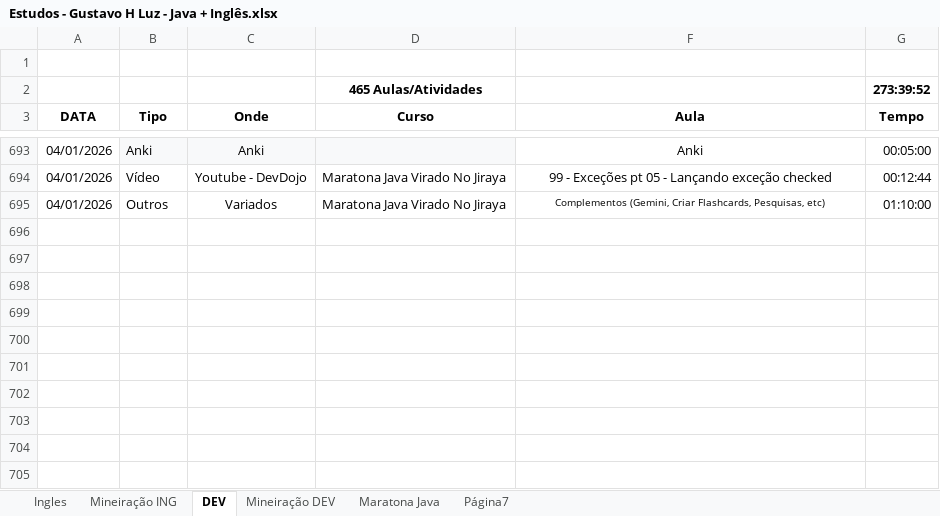
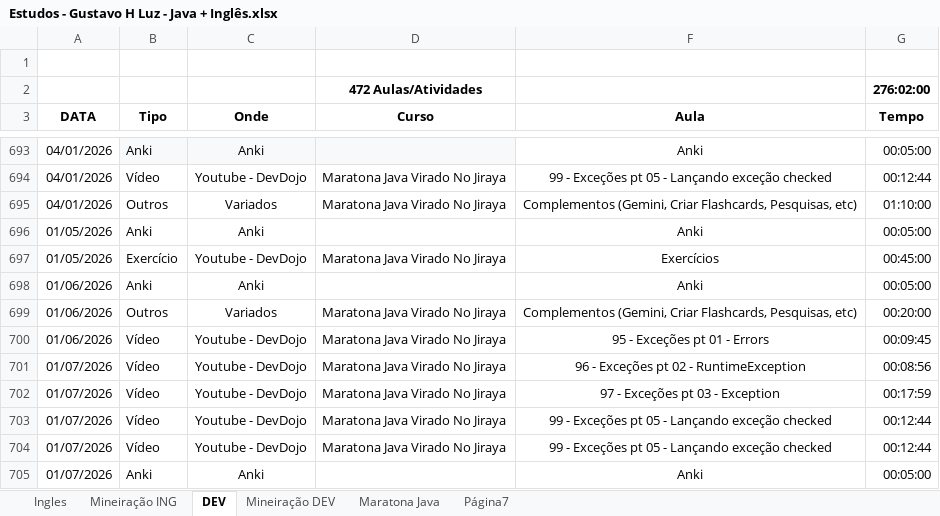
Before and after one commit to gustavohenriquedaluz/JornadaDEV, an Excel workbook: Estudos - Gustavo H Luz - Java + Inglês.xlsx, sheet DEV, drawn as a sheet; only a part is shown, gaps mark what is left out; values as stored, in another font and other column widths than the file's, no borders; table styles not drawn; removed rows and columns are numbered as before the commit, all else as after; the diff names each change by its address in the sheet, - before the commit and + after, or states it on an @@ line.

Commit message:
07/01/2026 - Exceptions está difícil, mas boragit add .!

```diff
--- a/Estudos - Gustavo H Luz - Java + Inglês.xlsx (sheet DEV)
+++ b/Estudos - Gustavo H Luz - Java + Inglês.xlsx (sheet DEV)
-row 2:  |  |  | 465 Aulas/Atividades |  | 273:39:52
+row 2:  |  |  | 472 Aulas/Atividades |  | 276:02:00
@@ F695 text size: larger @@
+row 696: 01/05/2026 | Anki | Anki |  | Anki | 00:05:00
+row 697: 01/05/2026 | Exercício | Youtube - DevDojo | Maratona Java Virado No Jiraya | Exercícios | 00:45:00
+row 698: 01/06/2026 | Anki | Anki |  | Anki | 00:05:00
+row 699: 01/06/2026 | Outros | Variados | Maratona Java Virado No Jiraya | Complementos (Gemini, Criar Flashcards, Pesquisas, etc) | 00:20:00
+row 700: 01/06/2026 | Vídeo | Youtube - DevDojo | Maratona Java Virado No Jiraya | 95 - Exceções pt 01 - Errors | 00:09:45
+row 701: 01/07/2026 | Vídeo | Youtube - DevDojo | Maratona Java Virado No Jiraya | 96 - Exceções pt 02 - RuntimeException | 00:08:56
+row 702: 01/07/2026 | Vídeo | Youtube - DevDojo | Maratona Java Virado No Jiraya | 97 - Exceções pt 03 - Exception | 00:17:59
+row 703: 01/07/2026 | Vídeo | Youtube - DevDojo | Maratona Java Virado No Jiraya | 99 - Exceções pt 05 - Lançando exceção checked | 00:12:44
+row 704: 01/07/2026 | Vídeo | Youtube - DevDojo | Maratona Java Virado No Jiraya | 99 - Exceções pt 05 - Lançando exceção checked | 00:12:44
+row 705: 01/07/2026 | Anki | Anki |  | Anki | 00:05:00
```
Also changed, not shown: 4 other files.
